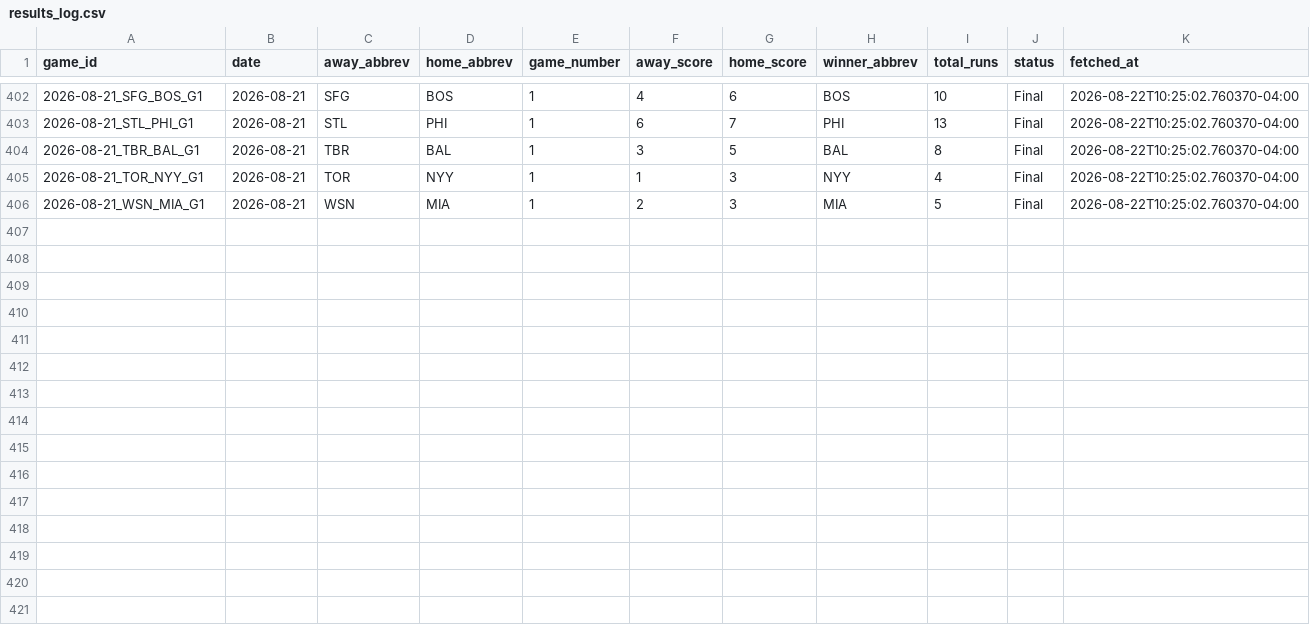
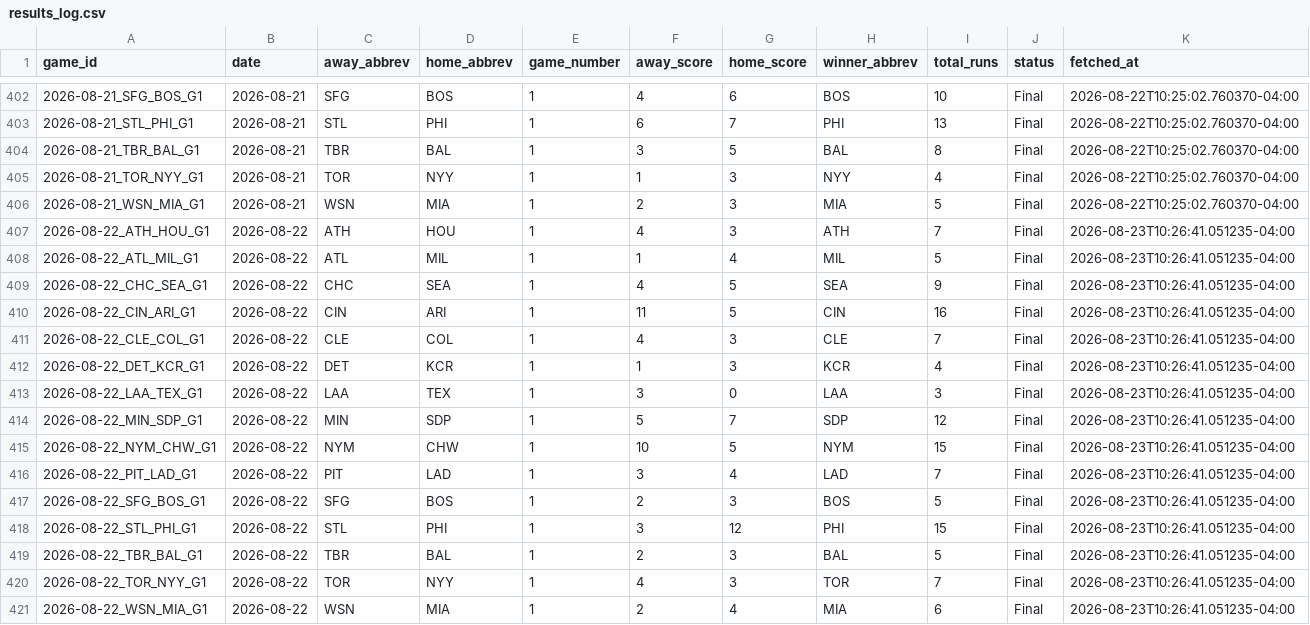
Before and after one commit to hobbescodez/sports, a CSV file: sports/mlb/data/results_log.csv, drawn as a sheet; only a part is shown, gaps mark what is left out.

```diff
--- a/sports/mlb/data/results_log.csv
+++ b/sports/mlb/data/results_log.csv
@@ -406 +406,16 @@ game_id,date,away_abbrev,home_abbrev,game_number,away_score,home_score,winner_ab
 2026-08-21_WSN_MIA_G1,2026-08-21,WSN,MIA,1,2,3,MIA,5,Final,2026-08-22T10:25:02.760370-04:00
+2026-08-22_ATH_HOU_G1,2026-08-22,ATH,HOU,1,4,3,ATH,7,Final,2026-08-23T10:26:41.051235-04:00
+2026-08-22_ATL_MIL_G1,2026-08-22,ATL,MIL,1,1,4,MIL,5,Final,2026-08-23T10:26:41.051235-04:00
+2026-08-22_CHC_SEA_G1,2026-08-22,CHC,SEA,1,4,5,SEA,9,Final,2026-08-23T10:26:41.051235-04:00
+2026-08-22_CIN_ARI_G1,2026-08-22,CIN,ARI,1,11,5,CIN,16,Final,2026-08-23T10:26:41.051235-04:00
+2026-08-22_CLE_COL_G1,2026-08-22,CLE,COL,1,4,3,CLE,7,Final,2026-08-23T10:26:41.051235-04:00
+2026-08-22_DET_KCR_G1,2026-08-22,DET,KCR,1,1,3,KCR,4,Final,2026-08-23T10:26:41.051235-04:00
+2026-08-22_LAA_TEX_G1,2026-08-22,LAA,TEX,1,3,0,LAA,3,Final,2026-08-23T10:26:41.051235-04:00
+2026-08-22_MIN_SDP_G1,2026-08-22,MIN,SDP,1,5,7,SDP,12,Final,2026-08-23T10:26:41.051235-04:00
+2026-08-22_NYM_CHW_G1,2026-08-22,NYM,CHW,1,10,5,NYM,15,Final,2026-08-23T10:26:41.051235-04:00
+2026-08-22_PIT_LAD_G1,2026-08-22,PIT,LAD,1,3,4,LAD,7,Final,2026-08-23T10:26:41.051235-04:00
+2026-08-22_SFG_BOS_G1,2026-08-22,SFG,BOS,1,2,3,BOS,5,Final,2026-08-23T10:26:41.051235-04:00
+2026-08-22_STL_PHI_G1,2026-08-22,STL,PHI,1,3,12,PHI,15,Final,2026-08-23T10:26:41.051235-04:00
+2026-08-22_TBR_BAL_G1,2026-08-22,TBR,BAL,1,2,3,BAL,5,Final,2026-08-23T10:26:41.051235-04:00
+2026-08-22_TOR_NYY_G1,2026-08-22,TOR,NYY,1,4,3,TOR,7,Final,2026-08-23T10:26:41.051235-04:00
+2026-08-22_WSN_MIA_G1,2026-08-22,WSN,MIA,1,2,4,MIA,6,Final,2026-08-23T10:26:41.051235-04:00
```
Also changed, not shown: sports/mlb/data/predictions_log.csv, 2 other files.
